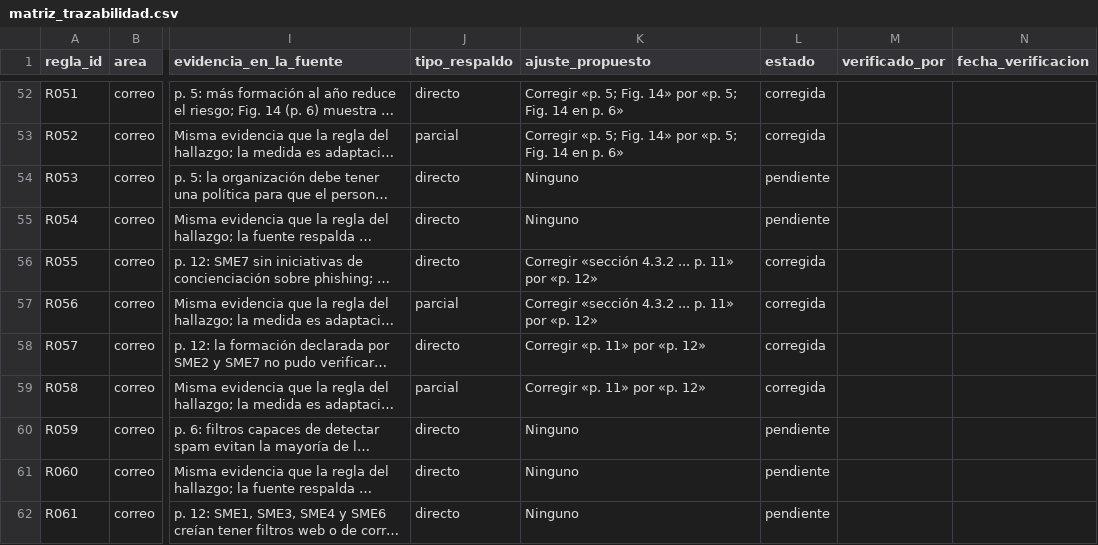
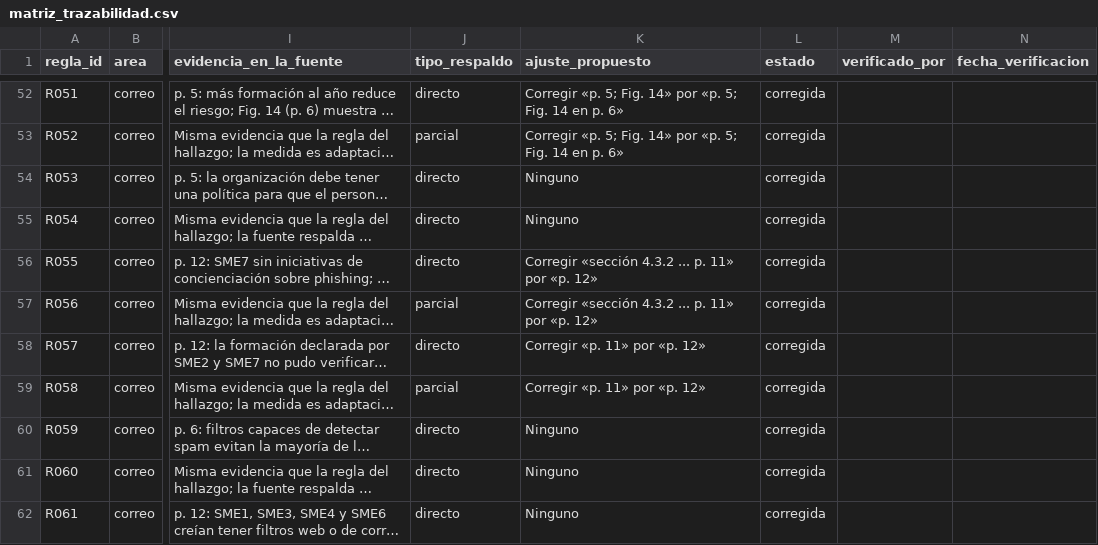
Before and after one commit to alexis-quintana/asesor-ciberseguridad, a CSV file: docs/matriz_trazabilidad.csv, drawn as a sheet; only a part is shown, gaps mark what is left out; long unchanged cells end in …; the diff covers the shown part only; the diff names each change by its address in the sheet, - before the commit and + after, or states it on an @@ line.

Commit message:
jdmu

```diff
--- a/docs/matriz_trazabilidad.csv
+++ b/docs/matriz_trazabilidad.csv
-L54:L55 (estado): pendiente
+L54:L55 (estado): corregida
-L60:L62 (estado): pendiente
+L60:L62 (estado): corregida
```
Also changed, not shown: 31 edited cells elsewhere in this file.
